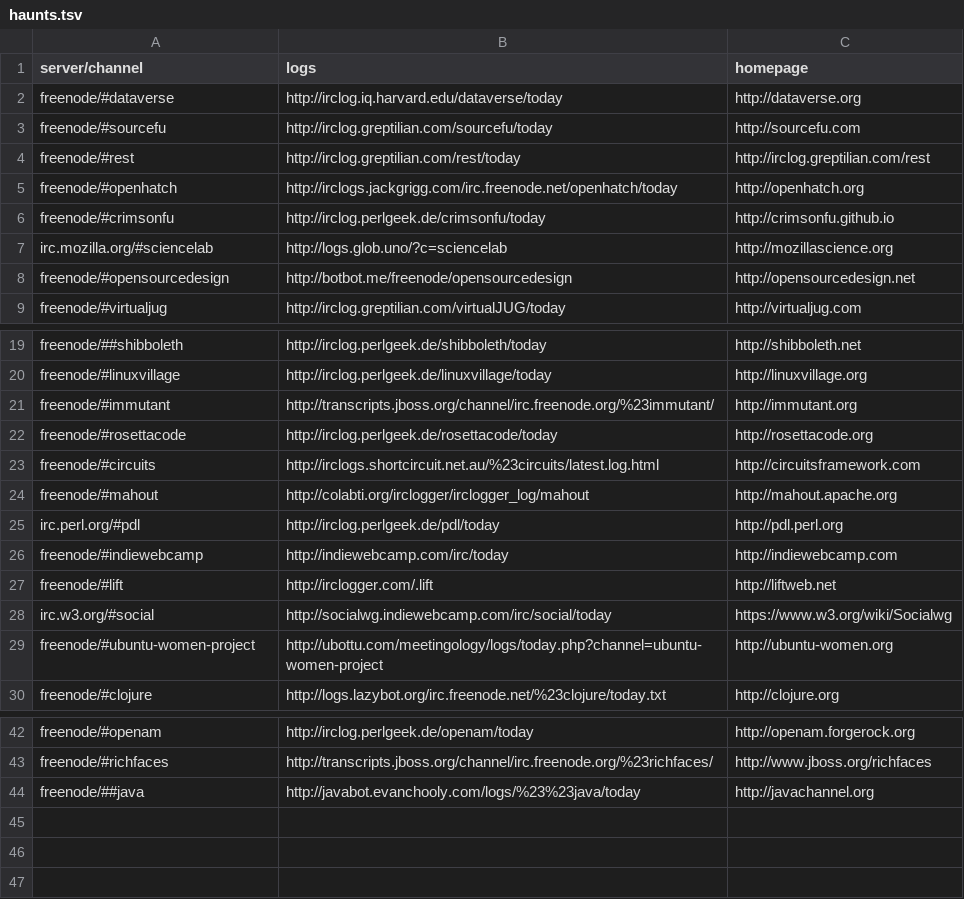
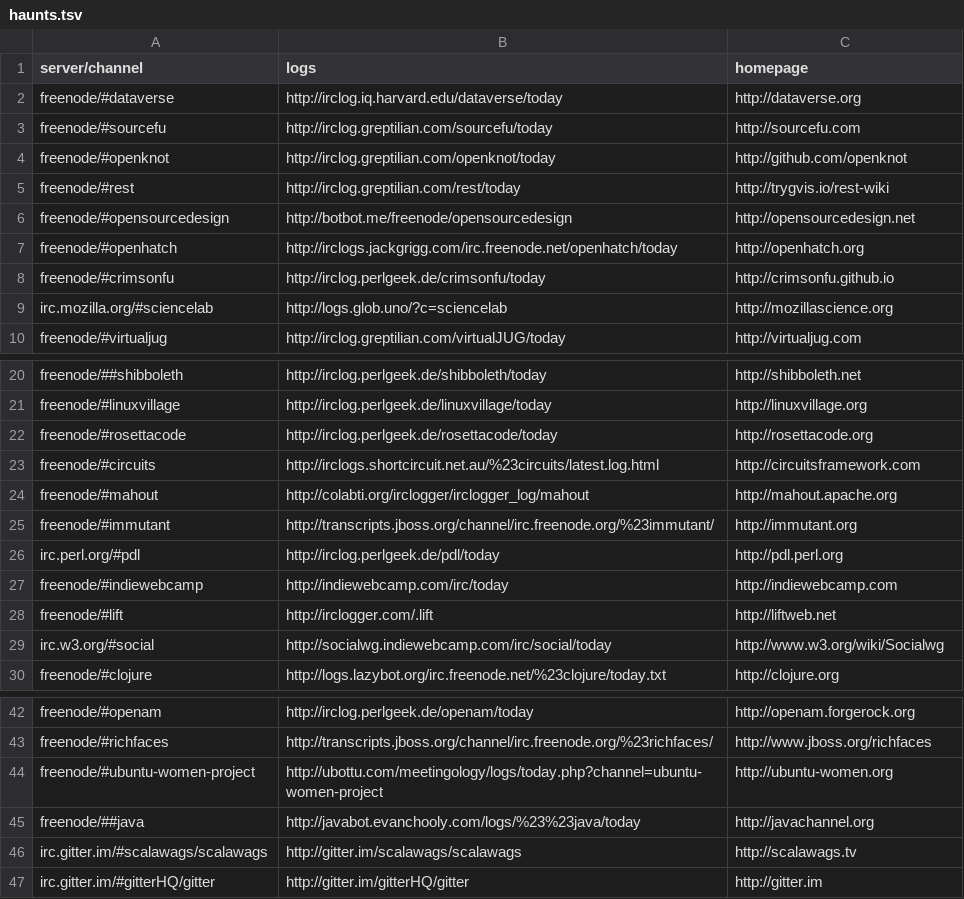
Before and after one commit to pdurbin/wiki, a TSV file: haunts/haunts.tsv, drawn as a sheet; only a part is shown, gaps mark what is left out; the diff covers the shown part only.

Commit message:
update haunts

```diff
--- a/haunts/haunts.tsv
+++ b/haunts/haunts.tsv
@@ -3,3 +3,5 @@ freenode/#dataverse	http://irclog.iq.harvard.edu/dataverse/today	http://datavers
 freenode/#sourcefu	http://irclog.greptilian.com/sourcefu/today	http://sourcefu.com
-freenode/#rest	http://irclog.greptilian.com/rest/today	http://irclog.greptilian.com/rest
+freenode/#openknot	http://irclog.greptilian.com/openknot/today	http://github.com/openknot
+freenode/#rest	http://irclog.greptilian.com/rest/today	http://trygvis.io/rest-wiki
+freenode/#opensourcedesign	http://botbot.me/freenode/opensourcedesign	http://opensourcedesign.net
 freenode/#openhatch	http://irclogs.jackgrigg.com/irc.freenode.net/openhatch/today	http://openhatch.org
@@ -7,3 +9,2 @@ freenode/#crimsonfu	http://irclog.perlgeek.de/crimsonfu/today	http://crimsonfu.g
 irc.mozilla.org/#sciencelab	http://logs.glob.uno/?c=sciencelab	http://mozillascience.org
-freenode/#opensourcedesign	http://botbot.me/freenode/opensourcedesign	http://opensourcedesign.net
 freenode/#virtualjug	http://irclog.greptilian.com/virtualJUG/today	http://virtualjug.com
@@ -20,3 +21,2 @@ freenode/##shibboleth	http://irclog.perlgeek.de/shibboleth/today	http://shibbole
 freenode/#linuxvillage	http://irclog.perlgeek.de/linuxvillage/today	http://linuxvillage.org
-freenode/#immutant	http://transcripts.jboss.org/channel/irc.freenode.org/%23immutant/	http://immutant.org
 freenode/#rosettacode	http://irclog.perlgeek.de/rosettacode/today	http://rosettacode.org
@@ -24,2 +24,3 @@ freenode/#circuits	http://irclogs.shortcircuit.net.au/%23circuits/latest.log.htm
 freenode/#mahout	http://colabti.org/irclogger/irclogger_log/mahout	http://mahout.apache.org
+freenode/#immutant	http://transcripts.jboss.org/channel/irc.freenode.org/%23immutant/	http://immutant.org
 irc.perl.org/#pdl	http://irclog.perlgeek.de/pdl/today	http://pdl.perl.org
@@ -27,4 +28,3 @@ freenode/#indiewebcamp	http://indiewebcamp.com/irc/today	http://indiewebcamp.com
 freenode/#lift	http://irclogger.com/.lift	http://liftweb.net
-irc.w3.org/#social	http://socialwg.indiewebcamp.com/irc/social/today	https://www.w3.org/wiki/Socialwg
-freenode/#ubuntu-women-project	http://ubottu.com/meetingology/logs/today.php?channel=ubuntu-women-project	http://ubuntu-women.org
+irc.w3.org/#social	http://socialwg.indiewebcamp.com/irc/social/today	http://www.w3.org/wiki/Socialwg
 freenode/#clojure	http://logs.lazybot.org/irc.freenode.net/%23clojure/today.txt	http://clojure.org
@@ -43,2 +43,5 @@ freenode/#openam	http://irclog.perlgeek.de/openam/today	http://openam.forgerock.
 freenode/#richfaces	http://transcripts.jboss.org/channel/irc.freenode.org/%23richfaces/ 	http://www.jboss.org/richfaces
+freenode/#ubuntu-women-project	http://ubottu.com/meetingology/logs/today.php?channel=ubuntu-women-project	http://ubuntu-women.org
 freenode/##java	http://javabot.evanchooly.com/logs/%23%23java/today	http://javachannel.org
+irc.gitter.im/#scalawags/scalawags	http://gitter.im/scalawags/scalawags	http://scalawags.tv
+irc.gitter.im/#gitterHQ/gitter	http://gitter.im/gitterHQ/gitter	http://gitter.im
```
Also changed, not shown: 1 edited cell elsewhere in this file.
